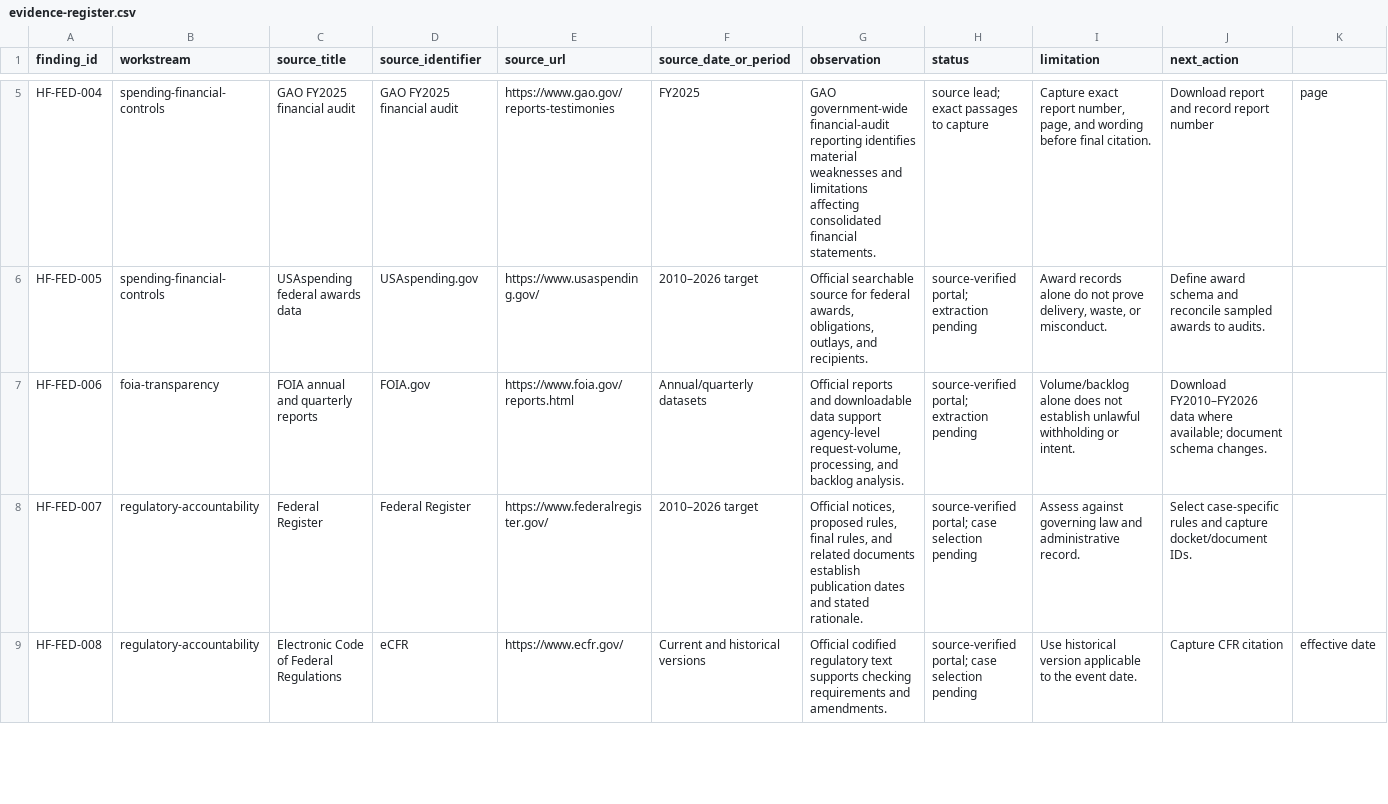
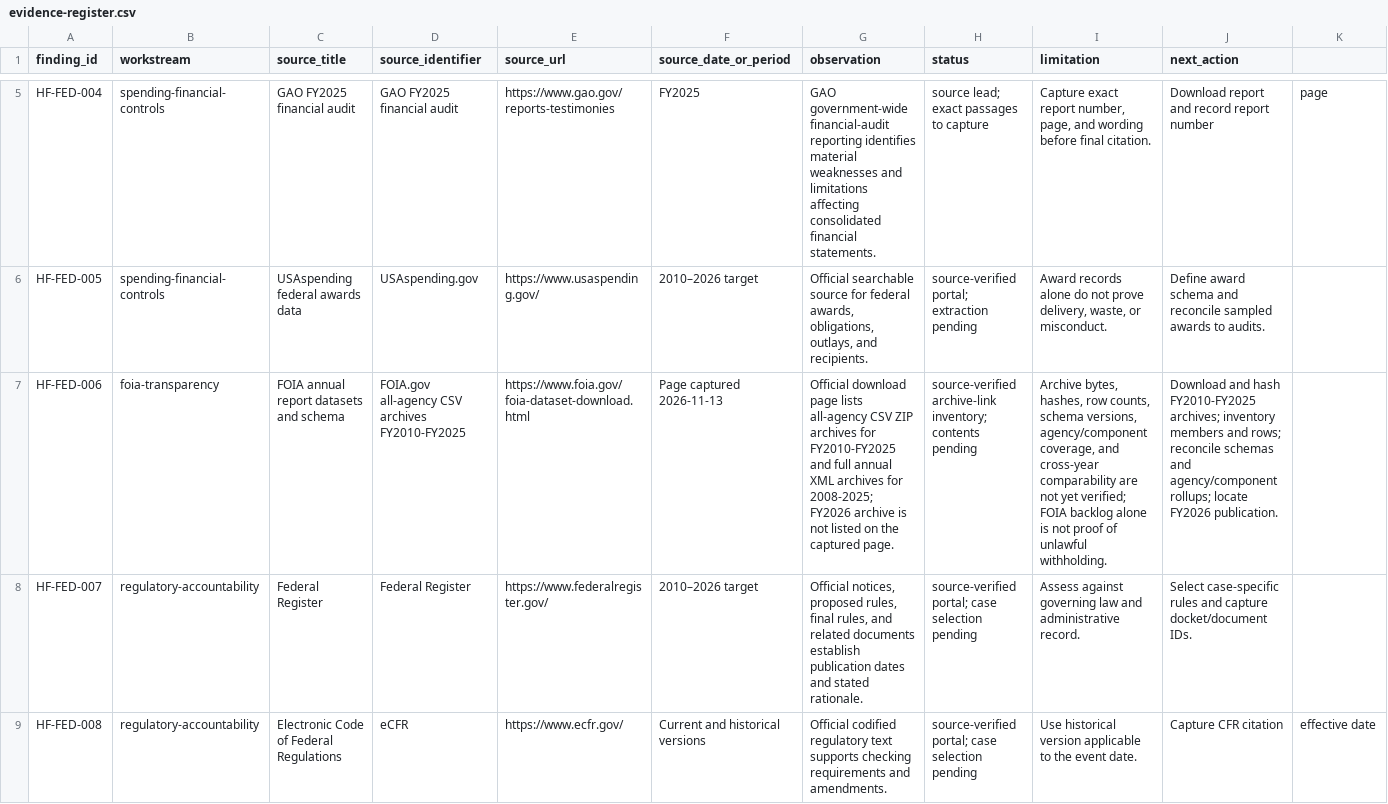
Before and after one commit to HeavenzFire/ZYLPHA-128-Dashboard, a CSV file: audit/federal-government/evidence-register.csv, drawn as a sheet; only a part is shown, gaps mark what is left out; the diff names each change by its address in the sheet, - before the commit and + after, or states it on an @@ line.

Commit message:
audit: update FOIA source evidence status

```diff
--- a/audit/federal-government/evidence-register.csv
+++ b/audit/federal-government/evidence-register.csv
-C7 (source_title): FOIA annual and quarterly reports
+C7 (source_title): FOIA annual report datasets and schema
-D7 (source_identifier): FOIA.gov
+D7 (source_identifier): FOIA.gov all-agency CSV archives FY2010-FY2025
-E7 (source_url): https://www.foia.gov/reports.html
+E7 (source_url): https://www.foia.gov/foia-dataset-download.html
-F7 (source_date_or_period): Annual/quarterly datasets
+F7 (source_date_or_period): Page captured 2026-11-13
-G7 (observation): Official reports and downloadable data support agency-level request-volume, processing, and backlog analysis.
+G7 (observation): Official download page lists all-agency CSV ZIP archives for FY2010-FY2025 and full annual XML archives for 2008-2025; FY2026 archive is not listed on the captured page.
-H7 (status): source-verified portal; extraction pending
+H7 (status): source-verified archive-link inventory; contents pending
-I7 (limitation): Volume/backlog alone does not establish unlawful withholding or intent.
+I7 (limitation): Archive bytes, hashes, row counts, schema versions, agency/component coverage, and cross-year comparability are not yet verified; FOIA backlog alone is not proof of unlawful withholding.
-J7 (next_action): Download FY2010–FY2026 data where available; document schema changes.
+J7 (next_action): Download and hash FY2010-FY2025 archives; inventory members and rows; reconcile schemas and agency/component rollups; locate FY2026 publication.
```
